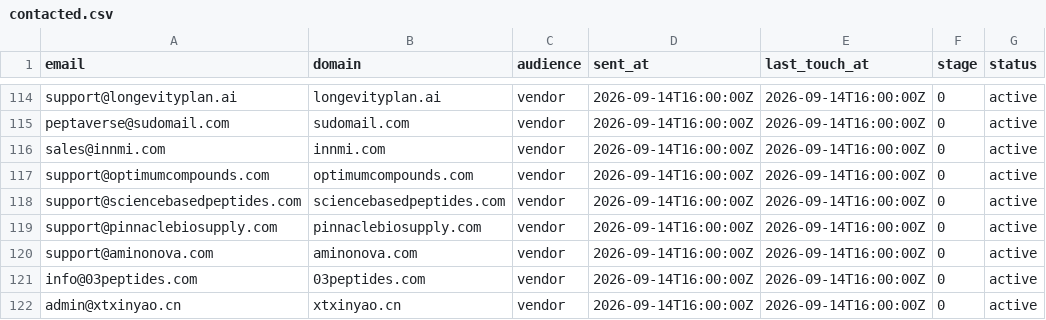
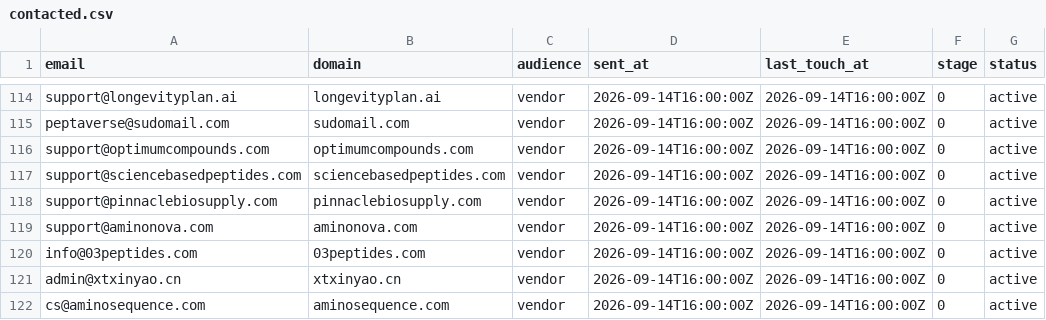
Before and after one commit to cfnoperations1-cell/g, a CSV file: outreach/contacted.csv, drawn as a sheet; only a part is shown, gaps mark what is left out; the shorter side is filled out with more unchanged rows; the diff names each change by its address in the sheet, - before the commit and + after, or states it on an @@ line.

```diff
--- a/outreach/contacted.csv
+++ b/outreach/contacted.csv
-row 116: sales@innmi.com | innmi.com | vendor | 2026-09-14T16:00:00Z | 2026-09-14T16:00:00Z | 0 | active
```
Also changed, not shown: outreach/bounced.csv, outreach/sent_log.csv, 1 other file.
